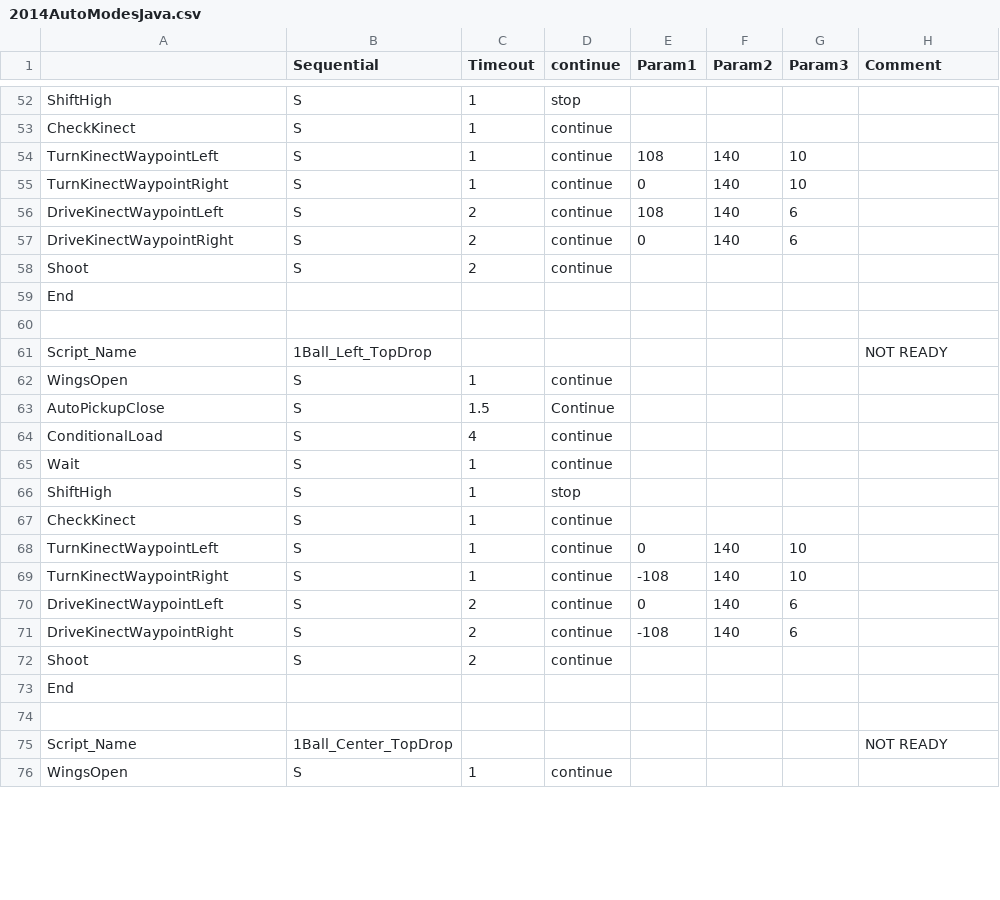
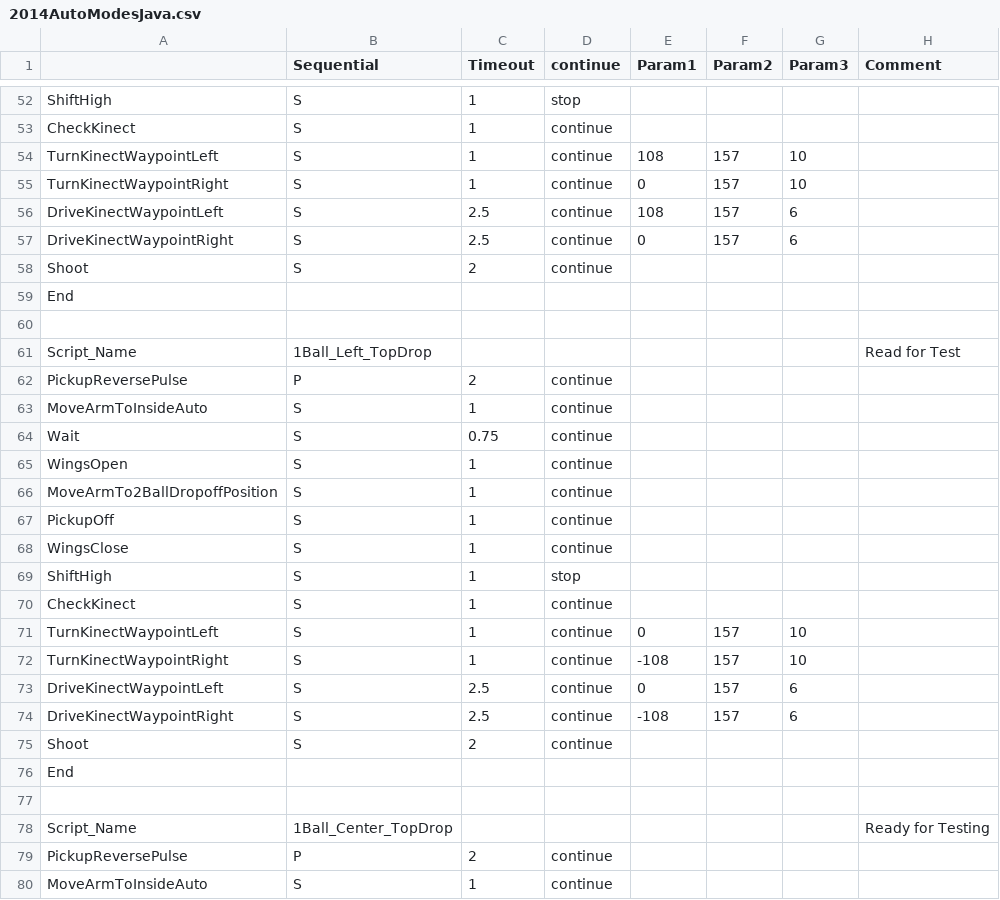
Before and after one commit to Beachbot330/Beachbot2014Java, a CSV file: 2014AutoModesJava.csv, drawn as a sheet; only a part is shown, gaps mark what is left out; the shorter side is filled out with more unchanged rows; the diff covers the shown part only.

Commit message:
update auto modes for top drop

```diff
--- a/2014AutoModesJava.csv
+++ b/2014AutoModesJava.csv
@@ -53,6 +53,6 @@ ShiftHigh,S,1,stop,,,,
 CheckKinect,S,1,continue,,,,
-TurnKinectWaypointLeft,S,1,continue,108,140,10,
-TurnKinectWaypointRight,S,1,continue,0,140,10,
-DriveKinectWaypointLeft,S,2,continue,108,140,6,
-DriveKinectWaypointRight,S,2,continue,0,140,6,
+TurnKinectWaypointLeft,S,1,continue,108,157,10,
+TurnKinectWaypointRight,S,1,continue,0,157,10,
+DriveKinectWaypointLeft,S,2.5,continue,108,157,6,
+DriveKinectWaypointRight,S,2.5,continue,0,157,6,
 Shoot,S,2,continue,,,,
@@ -60,13 +60,16 @@ End,,,,,,,
 ,,,,,,,
-Script_Name,1Ball_Left_TopDrop,,,,,,NOT READY
+Script_Name,1Ball_Left_TopDrop,,,,,,Read for Test
+PickupReversePulse,P,2,continue,,,,
+MoveArmToInsideAuto,S,1,continue,,,,
+Wait,S,0.75,continue,,,,
 WingsOpen,S,1,continue,,,,
-AutoPickupClose,S,1.5,Continue,,,,
-ConditionalLoad,S,4,continue,,,,
-Wait,S,1,continue,,,,
+MoveArmTo2BallDropoffPosition,S,1,continue,,,,
+PickupOff,S,1,continue,,,,
+WingsClose,S,1,continue,,,,
 ShiftHigh,S,1,stop,,,,
 CheckKinect,S,1,continue,,,,
-TurnKinectWaypointLeft,S,1,continue,0,140,10,
-TurnKinectWaypointRight,S,1,continue,-108,140,10,
-DriveKinectWaypointLeft,S,2,continue,0,140,6,
-DriveKinectWaypointRight,S,2,continue,-108,140,6,
+TurnKinectWaypointLeft,S,1,continue,0,157,10,
+TurnKinectWaypointRight,S,1,continue,-108,157,10,
+DriveKinectWaypointLeft,S,2.5,continue,0,157,6,
+DriveKinectWaypointRight,S,2.5,continue,-108,157,6,
 Shoot,S,2,continue,,,,
@@ -74,2 +77,4 @@ End,,,,,,,
 ,,,,,,,
-Script_Name,1Ball_Center_TopDrop,,,,,,NOT READY
+Script_Name,1Ball_Center_TopDrop,,,,,,Ready for Testing
+PickupReversePulse,P,2,continue,,,,
+MoveArmToInsideAuto,S,1,continue,,,,
```
Also changed, not shown: 3 added rows, 1 removed row and 10 edited cells elsewhere in this file.
